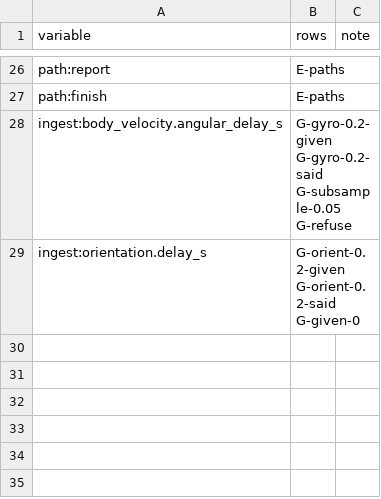
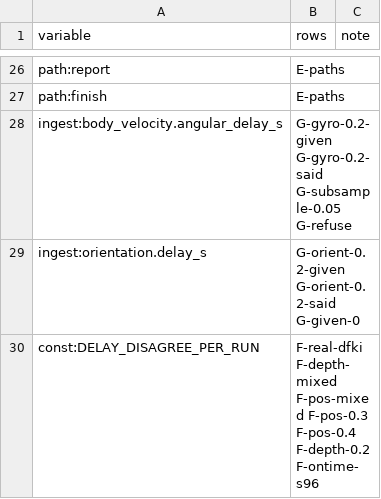
Before and after one commit to AbdoulayeSeydi/strathe, a CSV file: calibration/stress/matrix_98.csv, drawn as a sheet; only a part is shown, gaps mark what is left out.

```diff
--- a/calibration/stress/matrix_98.csv
+++ b/calibration/stress/matrix_98.csv
@@ -29 +29,2 @@ ingest:body_velocity.angular_delay_s,G-gyro-0.2-given G-gyro-0.2-said G-subsampl
 ingest:orientation.delay_s,G-orient-0.2-given G-orient-0.2-said G-given-0,
+const:DELAY_DISAGREE_PER_RUN,F-real-dfki F-depth-mixed F-pos-mixed F-pos-0.3 F-pos-0.4 F-depth-0.2 F-ontime-s96,
```
Also changed, not shown: 4 other files.
